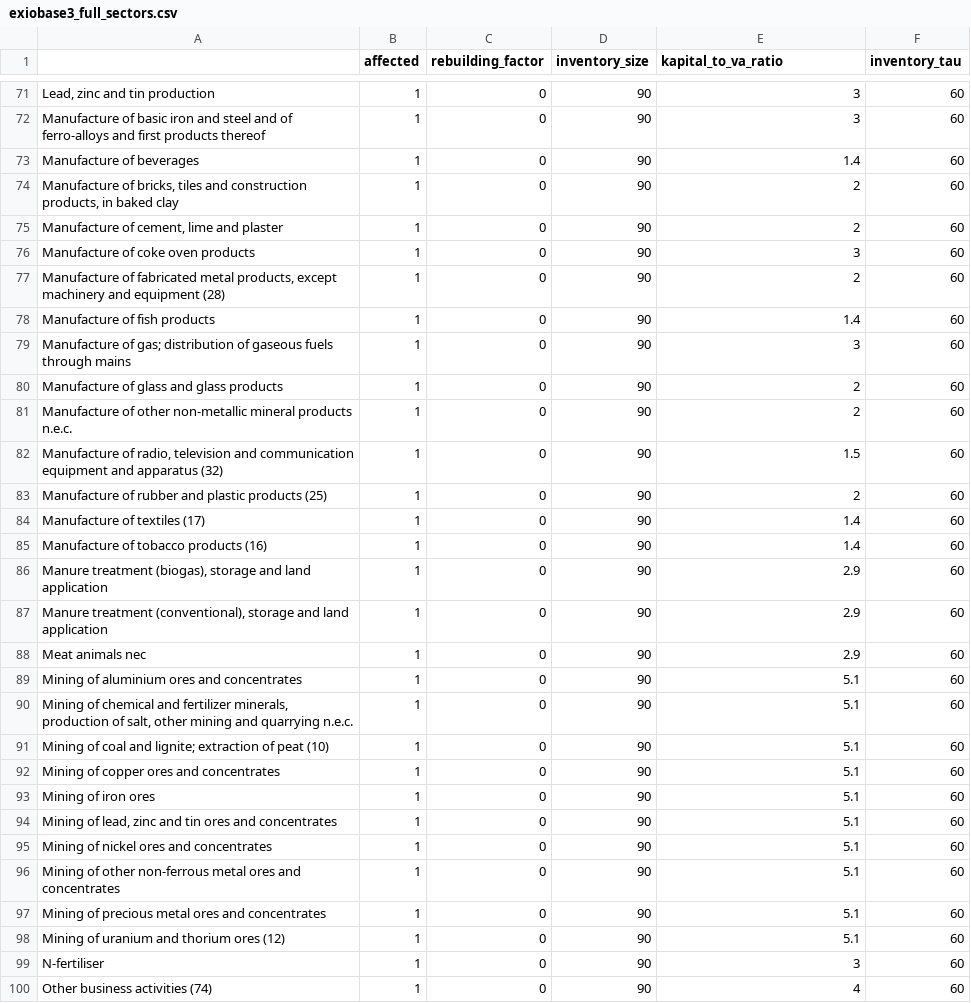
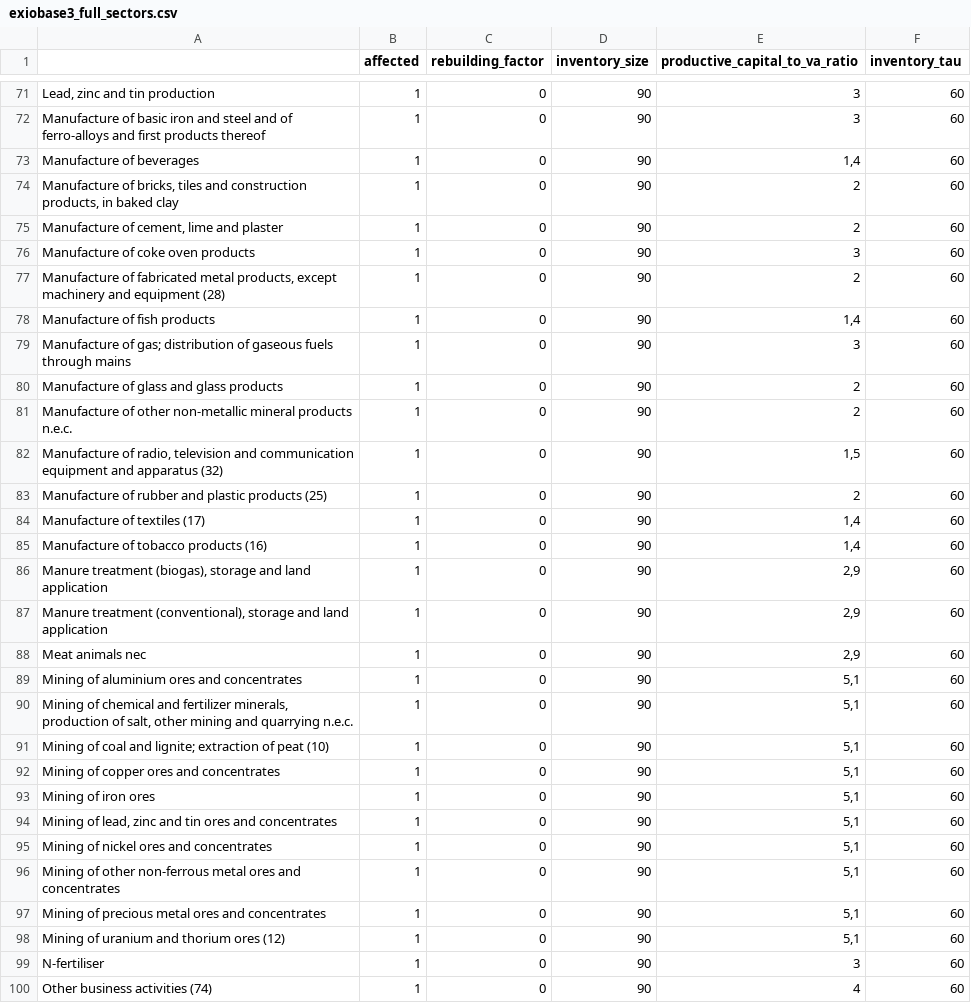
Before and after one commit to spjuhel/BoARIO-Sensitivity, a CSV file: config/exiobase3_full_sectors.csv, drawn as a sheet; only a part is shown, gaps mark what is left out; the diff covers the shown part only; the diff names each change by its address in the sheet, - before the commit and + after, or states it on an @@ line.

```diff
--- a/config/exiobase3_full_sectors.csv
+++ b/config/exiobase3_full_sectors.csv
-E1: kapital_to_va_ratio
+E1: productive_capital_to_va_ratio
-E73 (productive_capital_to_va_ratio): 1.4
+E73 (productive_capital_to_va_ratio): 1,4
-E78 (productive_capital_to_va_ratio): 1.4
+E78 (productive_capital_to_va_ratio): 1,4
-E82 (productive_capital_to_va_ratio): 1.5
+E82 (productive_capital_to_va_ratio): 1,5
-E84:E85 (productive_capital_to_va_ratio): 1.4
+E84:E85 (productive_capital_to_va_ratio): 1,4
-E86:E88 (productive_capital_to_va_ratio): 2.9
+E86:E88 (productive_capital_to_va_ratio): 2,9
-E89:E98 (productive_capital_to_va_ratio): 5.1
+E89:E98 (productive_capital_to_va_ratio): 5,1
```
Also changed, not shown: 82 edited cells elsewhere in this file, 5 other files.
